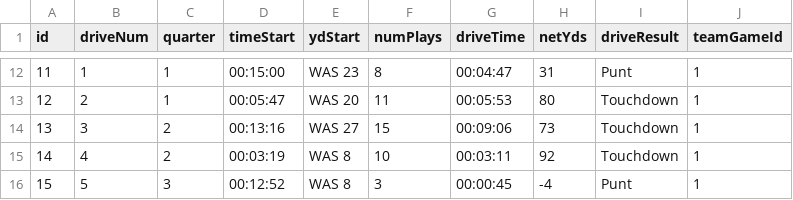
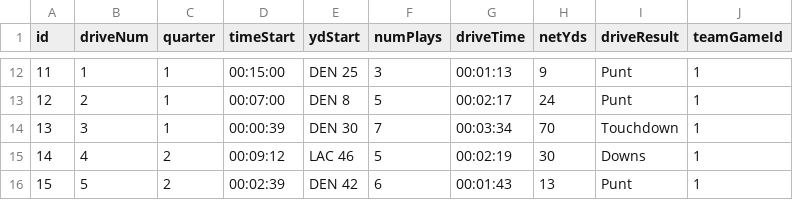
Before and after one commit to jamtbauc/nfl-scraper, a CSV file: boxscores/csv/tm_gm_drives.csv, drawn as a sheet; only a part is shown, gaps mark what is left out; the diff covers the shown part only.

```diff
--- a/boxscores/csv/tm_gm_drives.csv
+++ b/boxscores/csv/tm_gm_drives.csv
@@ -12,5 +12,5 @@ id,driveNum,quarter,timeStart,ydStart,numPlays,driveTime,netYds,driveResult,team
-11,1,1,00:15:00,WAS 23,8,00:04:47,31,Punt,1
-12,2,1,00:05:47,WAS 20,11,00:05:53,80,Touchdown,1
-13,3,2,00:13:16,WAS 27,15,00:09:06,73,Touchdown,1
-14,4,2,00:03:19,WAS 8,10,00:03:11,92,Touchdown,1
-15,5,3,00:12:52,WAS 8,3,00:00:45,-4,Punt,1
+11,1,1,00:15:00,DEN 25,3,00:01:13,9,Punt,1
+12,2,1,00:07:00,DEN 8,5,00:02:17,24,Punt,1
+13,3,1,00:00:39,DEN 30,7,00:03:34,70,Touchdown,1
+14,4,2,00:09:12,LAC 46,5,00:02:19,30,Downs,1
+15,5,2,00:02:39,DEN 42,6,00:01:43,13,Punt,1
```
Also changed, not shown: 91 edited cells elsewhere in this file, boxscores/csv/play_by_plays.csv, boxscores/csv/player_gm_snaps.csv, 11 other files.
